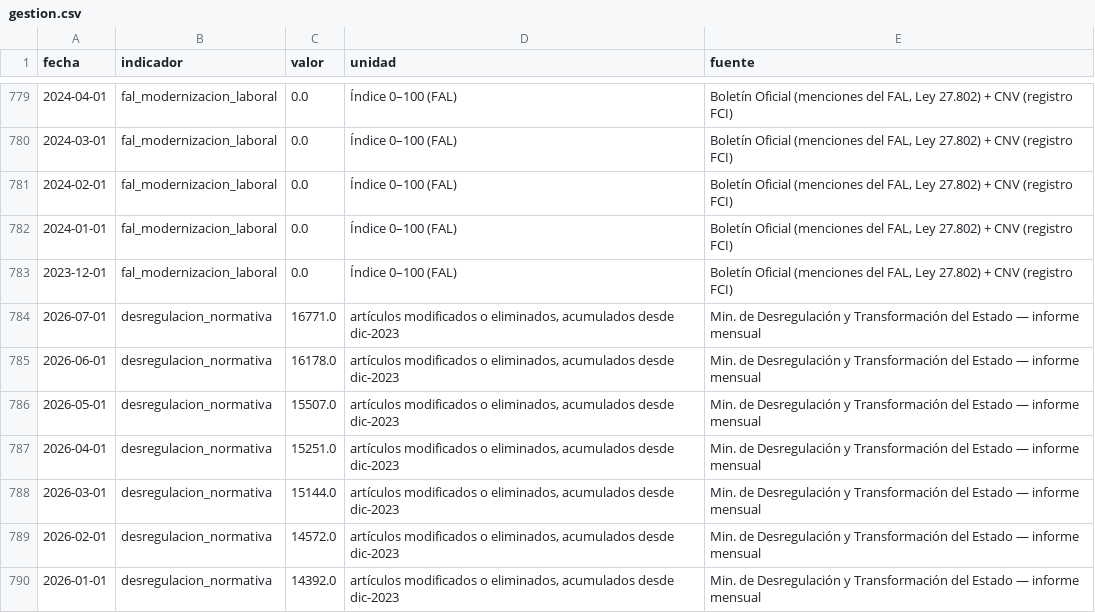
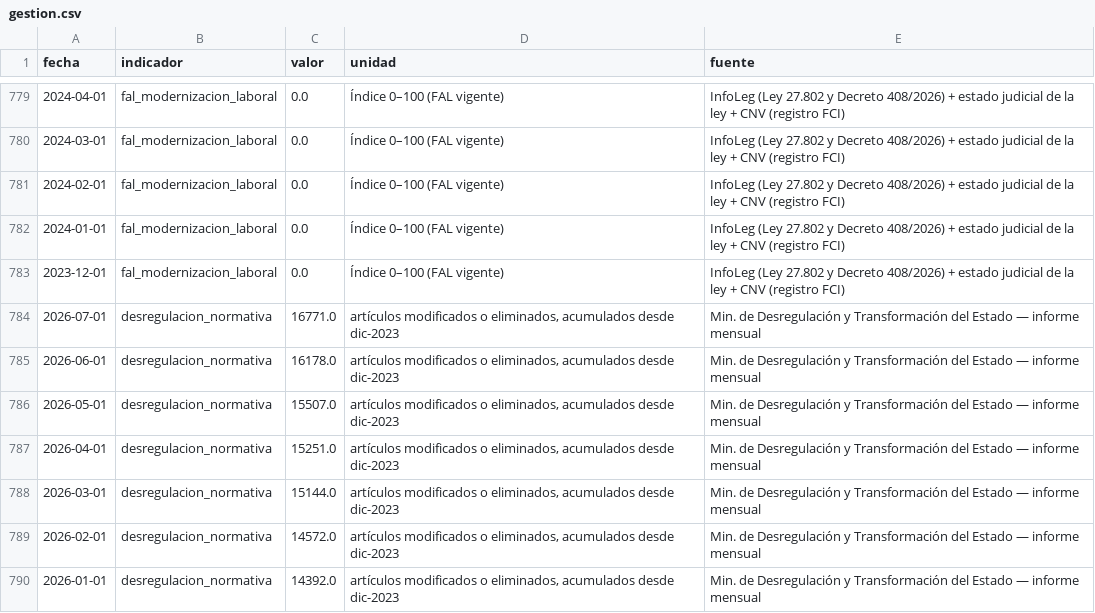
Before and after one commit to Juanpintoselso33/cigob-informe-coyuntura, a CSV file: projects/informe_coyuntura/output/series/gestion.csv, drawn as a sheet; only a part is shown, gaps mark what is left out; the diff covers the shown part only.

```diff
--- a/projects/informe_coyuntura/output/series/gestion.csv
+++ b/projects/informe_coyuntura/output/series/gestion.csv
@@ -779,6 +779,6 @@ fecha,indicador,valor,unidad,fuente
-2024-04-01,fal_modernizacion_laboral,0.0,Índice 0–100 (FAL),"Boletín Oficial (menciones del FAL, Ley 27.802) + CNV (registro FCI)"
-2024-03-01,fal_modernizacion_laboral,0.0,Índice 0–100 (FAL),"Boletín Oficial (menciones del FAL, Ley 27.802) + CNV (registro FCI)"
-2024-02-01,fal_modernizacion_laboral,0.0,Índice 0–100 (FAL),"Boletín Oficial (menciones del FAL, Ley 27.802) + CNV (registro FCI)"
-2024-01-01,fal_modernizacion_laboral,0.0,Índice 0–100 (FAL),"Boletín Oficial (menciones del FAL, Ley 27.802) + CNV (registro FCI)"
-2023-12-01,fal_modernizacion_laboral,0.0,Índice 0–100 (FAL),"Boletín Oficial (menciones del FAL, Ley 27.802) + CNV (registro FCI)"
+2024-04-01,fal_modernizacion_laboral,0.0,Índice 0–100 (FAL vigente),InfoLeg (Ley 27.802 y Decreto 408/2026) + estado judicial de la ley + CNV (registro FCI)
+2024-03-01,fal_modernizacion_laboral,0.0,Índice 0–100 (FAL vigente),InfoLeg (Ley 27.802 y Decreto 408/2026) + estado judicial de la ley + CNV (registro FCI)
+2024-02-01,fal_modernizacion_laboral,0.0,Índice 0–100 (FAL vigente),InfoLeg (Ley 27.802 y Decreto 408/2026) + estado judicial de la ley + CNV (registro FCI)
+2024-01-01,fal_modernizacion_laboral,0.0,Índice 0–100 (FAL vigente),InfoLeg (Ley 27.802 y Decreto 408/2026) + estado judicial de la ley + CNV (registro FCI)
+2023-12-01,fal_modernizacion_laboral,0.0,Índice 0–100 (FAL vigente),InfoLeg (Ley 27.802 y Decreto 408/2026) + estado judicial de la ley + CNV (registro FCI)
 2026-07-01,desregulacion_normativa,16771.0,"artículos modificados o eliminados, acumulados desde dic-2023",Min. de Desregulación y Transformación del Estado — informe mensual
```
Also changed, not shown: 59 edited cells elsewhere in this file, 10 other files.
